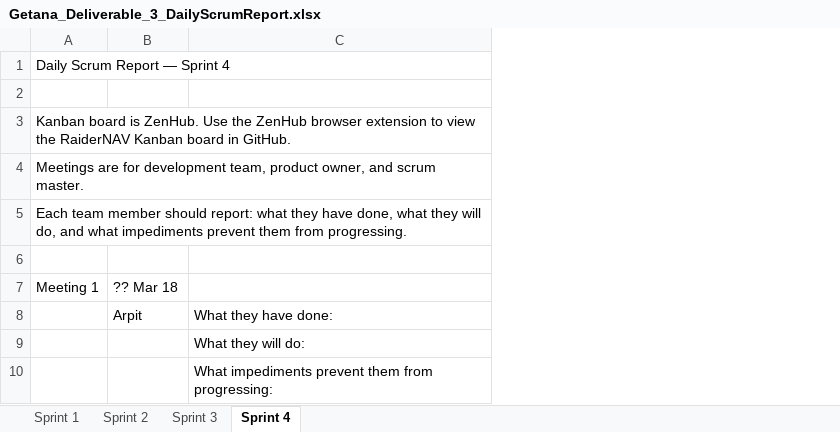
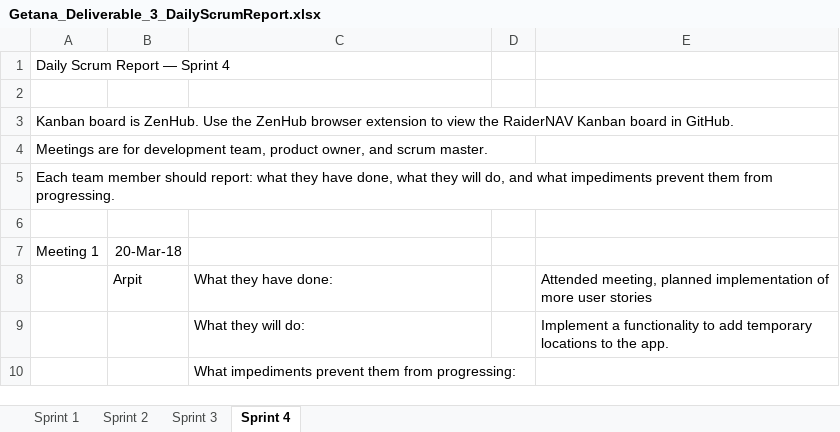
Before and after one commit to aluminiumi/RaiderNAV, an Excel workbook: docs/deliverable3/Getana_Deliverable_3_DailyScrumReport.xlsx, sheet Sprint 4, drawn as a sheet; only a part is shown; values as stored, in another font and other column widths than the file's, no borders; the diff names each change by its address in the sheet, - before the commit and + after, or states it on an @@ line.

```diff
--- a/docs/deliverable3/Getana_Deliverable_3_DailyScrumReport.xlsx (sheet Sprint 4)
+++ b/docs/deliverable3/Getana_Deliverable_3_DailyScrumReport.xlsx (sheet Sprint 4)
+column D, empty
+column E, rows 8-9: Attended meeting, planned implementation of more user stories | Implement a functionality to add temporary locations to the app.
-B7: ?? Mar 18
+B7: 20-Mar-18
```
Also changed, not shown: docs/deliverable3/Getana_Deliverable_3_ProductBacklog.xlsx, docs/deliverable3/Getana_Deliverable_3_SprintBacklog_4.xlsx, 1 other file.
